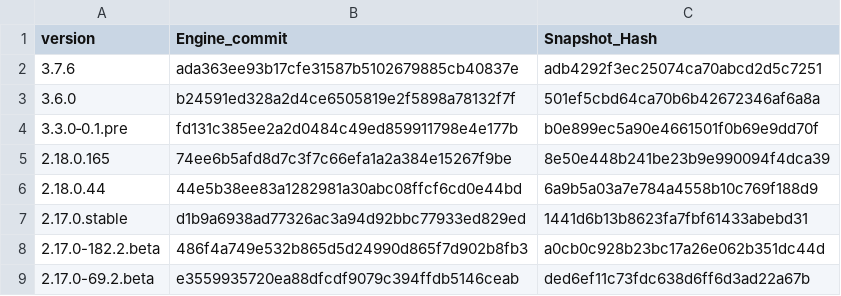
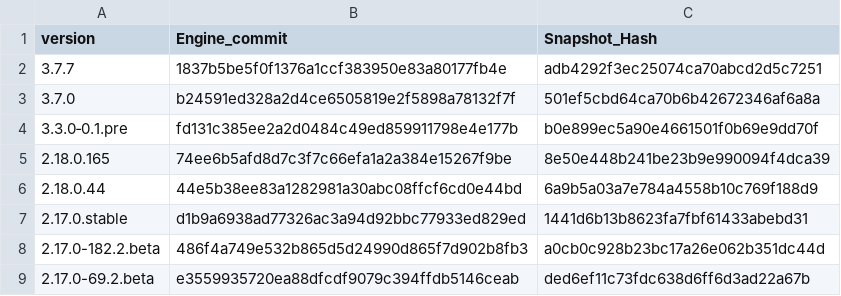
Before and after one commit to marcotrumpet/reFlutter, a CSV file: enginehash.csv, drawn as a sheet; only a part is shown.

Commit message:
hash update

```diff
--- a/enginehash.csv
+++ b/enginehash.csv
@@ -1,4 +1,4 @@
 version,Engine_commit,Snapshot_Hash
-3.7.6,ada363ee93b17cfe31587b5102679885cb40837e,adb4292f3ec25074ca70abcd2d5c7251
-3.6.0,b24591ed328a2d4ce6505819e2f5898a78132f7f,501ef5cbd64ca70b6b42672346af6a8a
+3.7.7,1837b5be5f0f1376a1ccf383950e83a80177fb4e,adb4292f3ec25074ca70abcd2d5c7251
+3.7.0,b24591ed328a2d4ce6505819e2f5898a78132f7f,501ef5cbd64ca70b6b42672346af6a8a
 3.3.0‑0.1.pre,fd131c385ee2a2d0484c49ed859911798e4e177b,b0e899ec5a90e4661501f0b69e9dd70f
```
